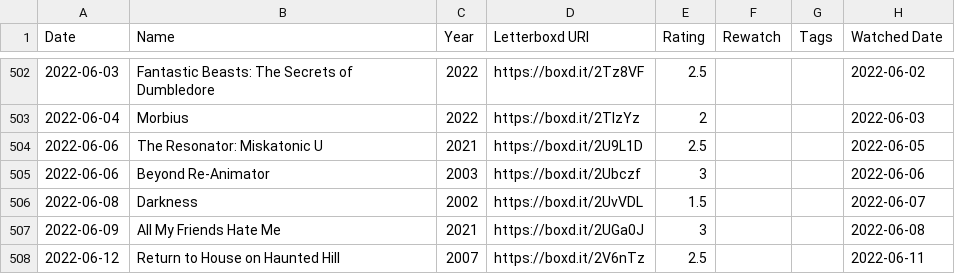
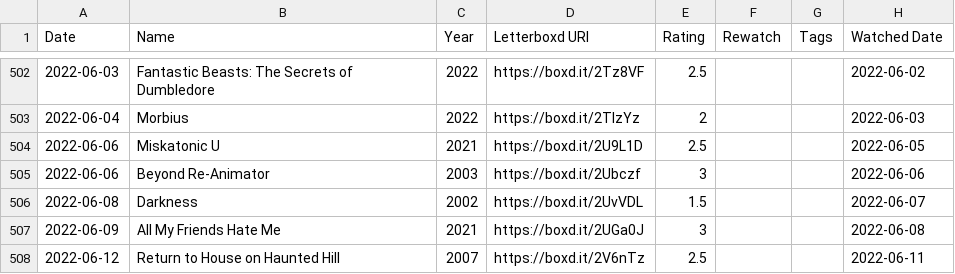
Before and after one commit to AramZS/aramzs.xyz, a CSV file: to-process/letterboxd/export/diary.csv, drawn as a sheet; only a part is shown, gaps mark what is left out; the diff covers the shown part only.

```diff
--- a/to-process/letterboxd/export/diary.csv
+++ b/to-process/letterboxd/export/diary.csv
@@ -503,3 +503,3 @@ Date,Name,Year,Letterboxd URI,Rating,Rewatch,Tags,Watched Date
 2022-06-04,Morbius,2022,https://boxd.it/2TIzYz,2,,,2022-06-03
-2022-06-06,The Resonator: Miskatonic U,2021,https://boxd.it/2U9L1D,2.5,,,2022-06-05
+2022-06-06,Miskatonic U,2021,https://boxd.it/2U9L1D,2.5,,,2022-06-05
 2022-06-06,Beyond Re-Animator,2003,https://boxd.it/2Ubczf,3,,,2022-06-06
```
Also changed, not shown: 27 added rows elsewhere in this file, to-process/letterboxd/export/ratings.csv, to-process/letterboxd/export/reviews.csv, 16 other files.
